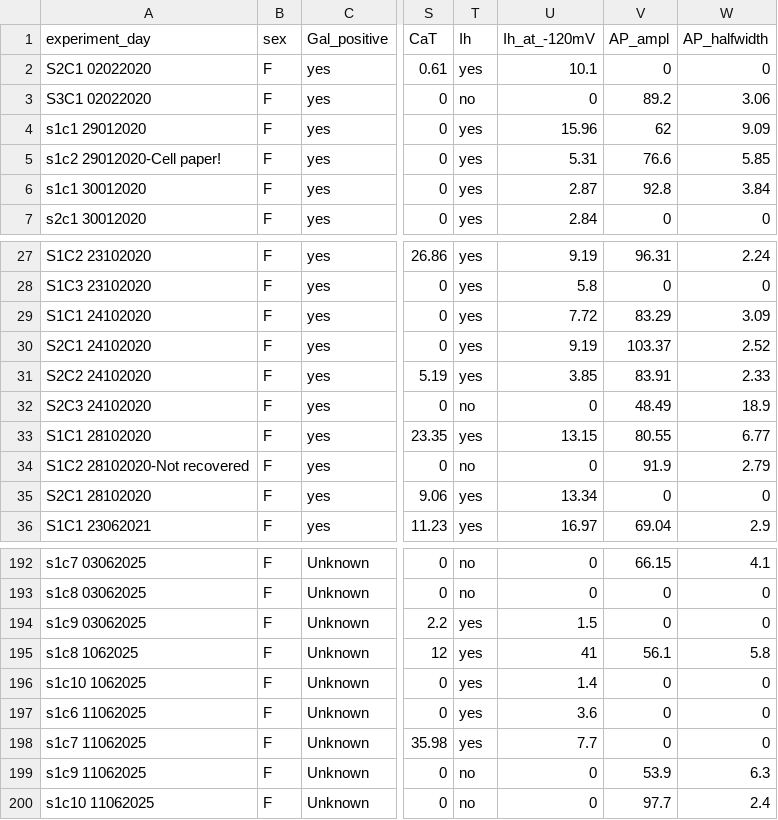
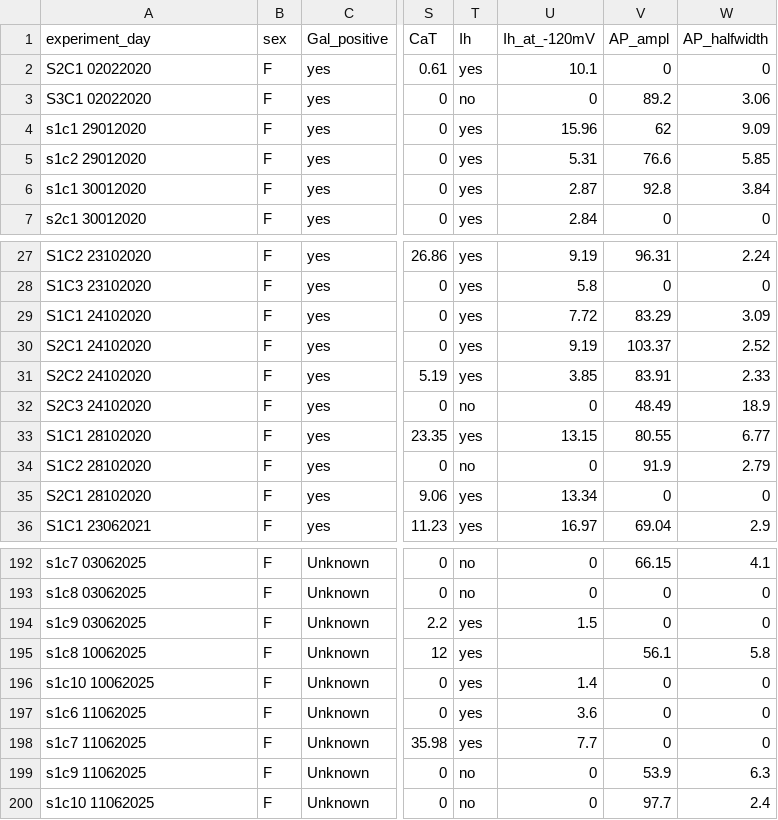
Before and after one commit to FrancisCrickInstitute/negative_parental_switch, a CSV file: NPW_ephys/ephys_analysis_MC.csv, drawn as a sheet; only a part is shown, gaps mark what is left out; the diff names each change by its address in the sheet, - before the commit and + after, or states it on an @@ line.

```diff
--- a/NPW_ephys/ephys_analysis_MC.csv
+++ b/NPW_ephys/ephys_analysis_MC.csv
-A5 (experiment_day): s1c2 29012020-Cell paper!
+A5 (experiment_day): s1c2 29012020
-A34 (experiment_day): S1C2 28102020-Not recovered
+A34 (experiment_day): S1C2 28102020
-A195 (experiment_day): s1c8 1062025
+A195 (experiment_day): s1c8 10062025
-U195 (Ih_at_-120mV): 41
+U195 (Ih_at_-120mV): (empty)
-A196 (experiment_day): s1c10 1062025
+A196 (experiment_day): s1c10 10062025
```
Also changed, not shown: NPW_ephys/sampled_ephys_data.csv, 7 other files.
